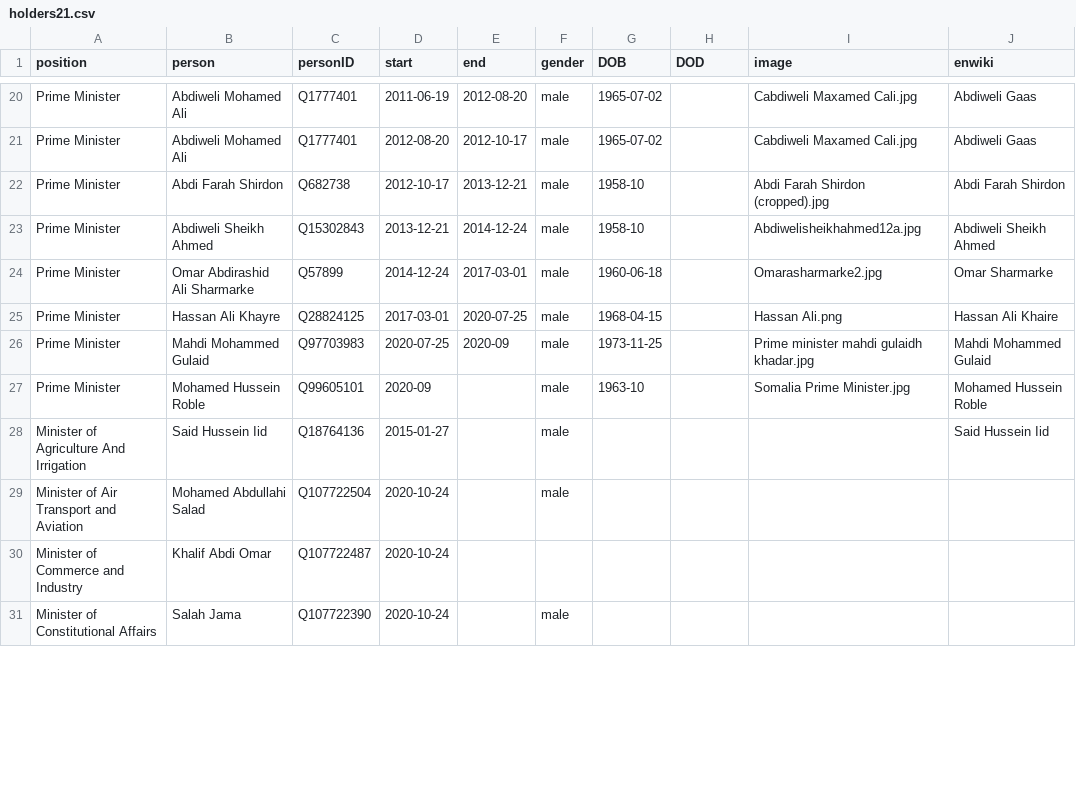
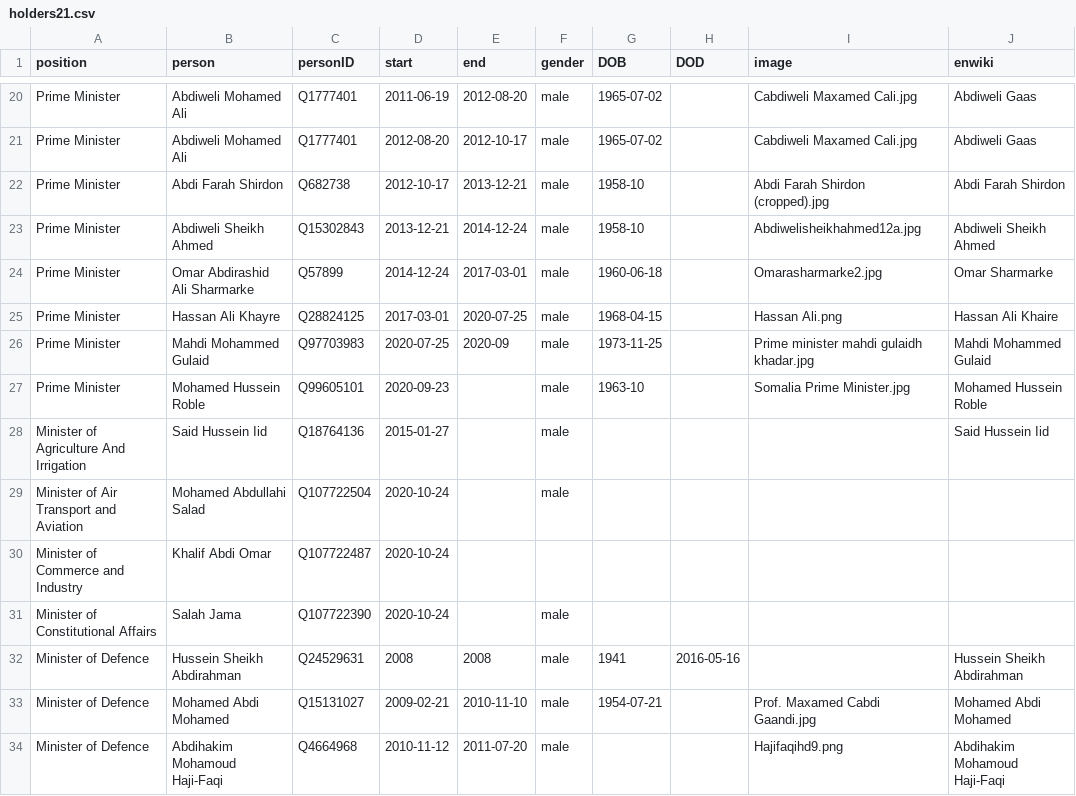
Before and after one commit to every-politician-scrapers/somalia-cabinet, a CSV file: html/holders21.csv, drawn as a sheet; only a part is shown, gaps mark what is left out; the diff covers the shown part only.

```diff
--- a/html/holders21.csv
+++ b/html/holders21.csv
@@ -26,3 +26,3 @@ Prime Minister,Hassan Ali Khayre,Q28824125,2017-03-01,2020-07-25,male,1968-04-15
 Prime Minister,Mahdi Mohammed Gulaid,Q97703983,2020-07-25,2020-09,male,1973-11-25,,Prime minister mahdi gulaidh khadar.jpg,Mahdi Mohammed Gulaid
-Prime Minister,Mohamed Hussein Roble,Q99605101,2020-09,,male,1963-10,,Somalia Prime Minister.jpg,Mohamed Hussein Roble
+Prime Minister,Mohamed Hussein Roble,Q99605101,2020-09-23,,male,1963-10,,Somalia Prime Minister.jpg,Mohamed Hussein Roble
 Minister of Agriculture And Irrigation,Said Hussein Iid,Q18764136,2015-01-27,,male,,,,Said Hussein Iid
@@ -31 +31,4 @@ Minister of Commerce and Industry,Khalif Abdi Omar,Q107722487,2020-10-24,,,,,,
 Minister of Constitutional Affairs,Salah Jama,Q107722390,2020-10-24,,male,,,,
+Minister of Defence,Hussein Sheikh Abdirahman,Q24529631,2008,2008,male,1941,2016-05-16,,Hussein Sheikh Abdirahman
+Minister of Defence,Mohamed Abdi Mohamed,Q15131027,2009-02-21,2010-11-10,male,1954-07-21,,Prof. Maxamed Cabdi Gaandi.jpg,Mohamed Abdi Mohamed
+Minister of Defence,Abdihakim Mohamoud Haji-Faqi,Q4664968,2010-11-12,2011-07-20,male,,,Hajifaqihd9.png,Abdihakim Mohamoud Haji-Faqi
```
Also changed, not shown: 5 added rows and 6 edited cells elsewhere in this file, html/current.csv.
